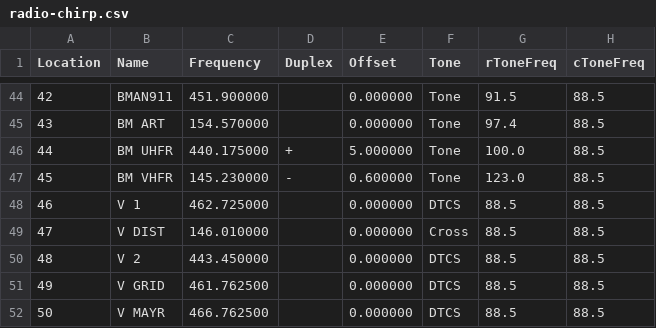
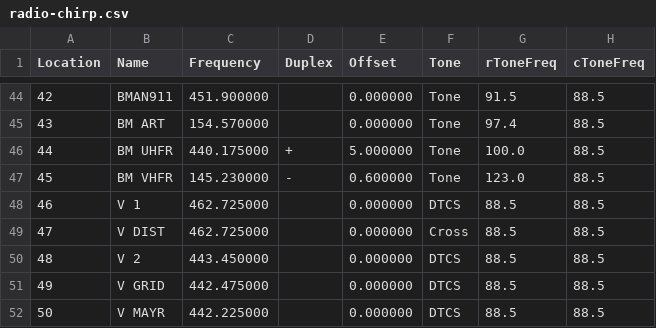
Before and after one commit to mc-hamster/radio-chirp, a CSV file: radio-chirp.csv, drawn as a sheet; only a part is shown, gaps mark what is left out; the diff names each change by its address in the sheet, - before the commit and + after, or states it on an @@ line.

```diff
--- a/radio-chirp.csv
+++ b/radio-chirp.csv
-C49 (Frequency): 146.010000
+C49 (Frequency): 462.725000
-C51 (Frequency): 461.762500
+C51 (Frequency): 442.475000
-C52 (Frequency): 466.762500
+C52 (Frequency): 442.225000
```
Also changed, not shown: 2 other files.
